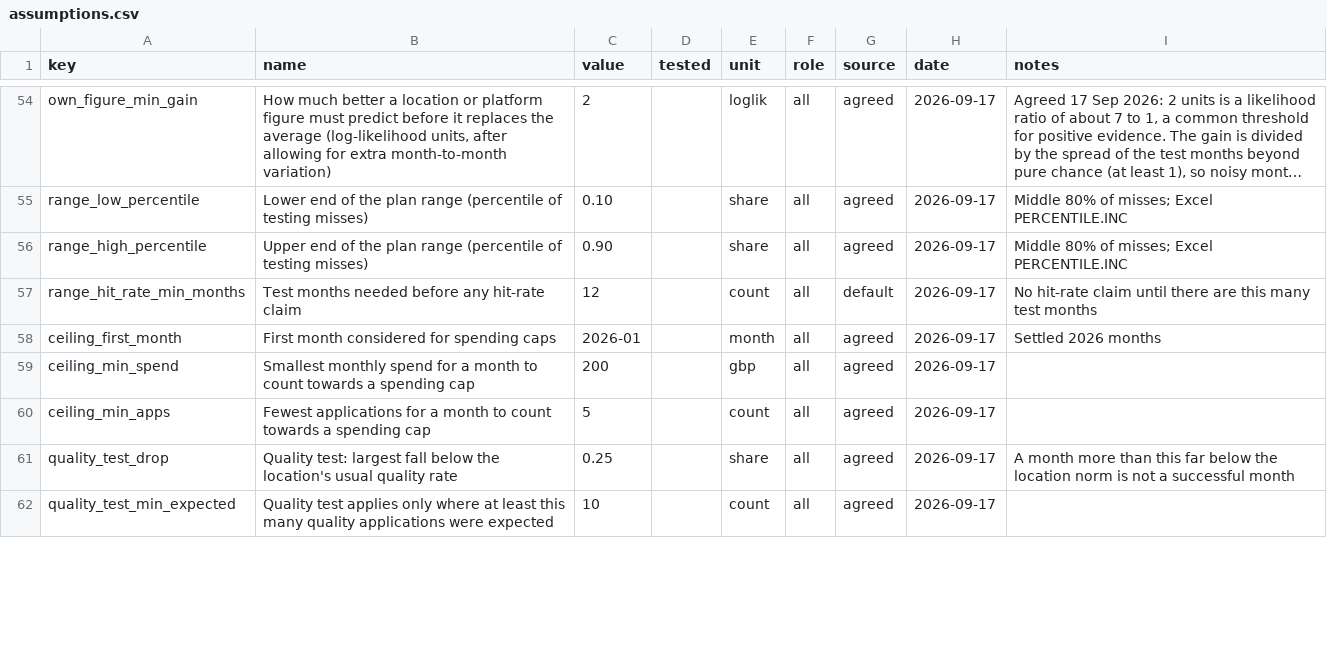
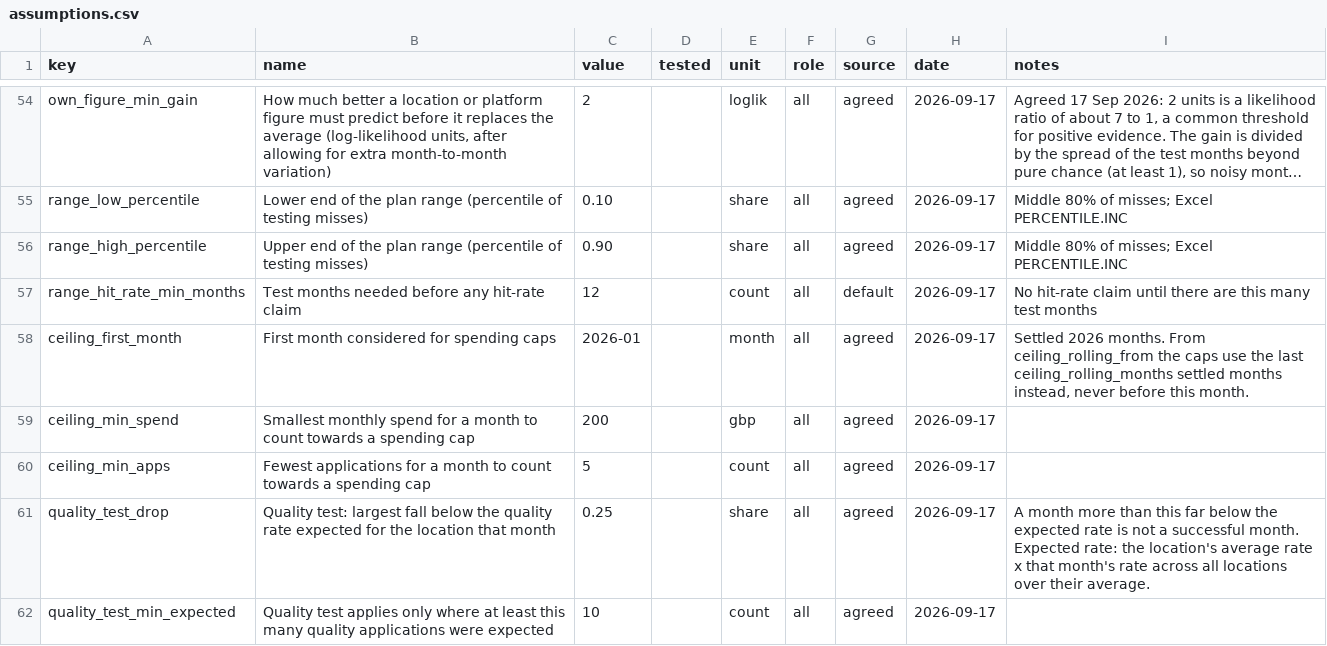
Before and after one commit to EnhanceMediaRAC/rac-tools, a CSV file: assumptions.csv, drawn as a sheet; only a part is shown, gaps mark what is left out; long unchanged cells end in …; the diff covers the shown part only.

```diff
--- a/assumptions.csv
+++ b/assumptions.csv
@@ -57,6 +57,6 @@ range_high_percentile,Upper end of the plan range (percentile of testing misses)
 range_hit_rate_min_months,Test months needed before any hit-rate claim,12,,count,all,default,2026-09-17,No hit-rate claim until there are this many test months
-ceiling_first_month,First month considered for spending caps,2026-01,,month,all,agreed,2026-09-17,Settled 2026 months
+ceiling_first_month,First month considered for spending caps,2026-01,,month,all,agreed,2026-09-17,"Settled 2026 months. From ceiling_rolling_from the caps use the last ceiling_rolling_months settled months instead, never before this month."
 ceiling_min_spend,Smallest monthly spend for a month to count towards a spending cap,200,,gbp,all,agreed,2026-09-17,
 ceiling_min_apps,Fewest applications for a month to count towards a spending cap,5,,count,all,agreed,2026-09-17,
-quality_test_drop,Quality test: largest fall below the location's usual quality rate,0.25,,share,all,agreed,2026-09-17,A month more than this far below the location norm is not a successful month
+quality_test_drop,Quality test: largest fall below the quality rate expected for the location that month,0.25,,share,all,agreed,2026-09-17,A month more than this far below the expected rate is not a successful month. Expected rate: the location's average rate x that month's rate across all locations over their average.
 quality_test_min_expected,Quality test applies only where at least this many quality applications were expected,10,,count,all,agreed,2026-09-17,
```
Also changed, not shown: 2 added rows and 99 edited cells elsewhere in this file, 35 other files.
